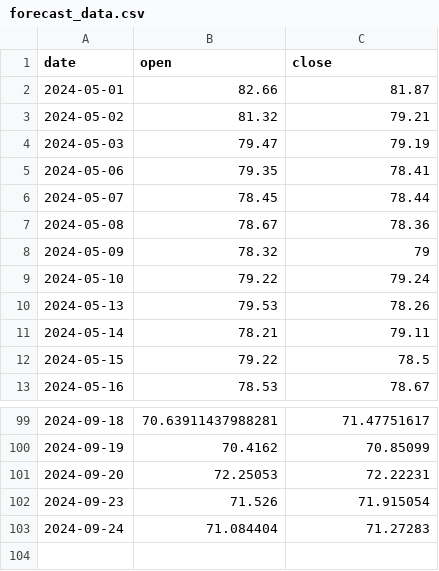
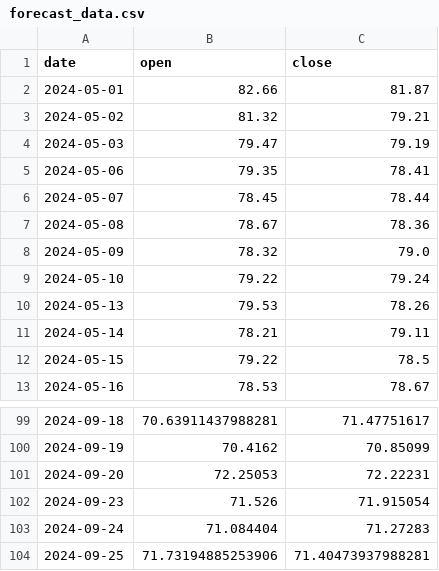
Before and after one commit to AnatolPoiata/oilforecast, a CSV file: forecast_data.csv, drawn as a sheet; only a part is shown, gaps mark what is left out.

```diff
--- a/forecast_data.csv
+++ b/forecast_data.csv
@@ -7,3 +7,3 @@ date,open,close
 2024-05-08,78.67,78.36
-2024-05-09,78.32,79
+2024-05-09,78.32,79.0
 2024-05-10,79.22,79.24
@@ -103 +103,2 @@ date,open,close
 2024-09-24,71.084404,71.27283
+2024-09-25,71.73194885253906,71.40473937988281
```
Also changed, not shown: historical_data.csv.
